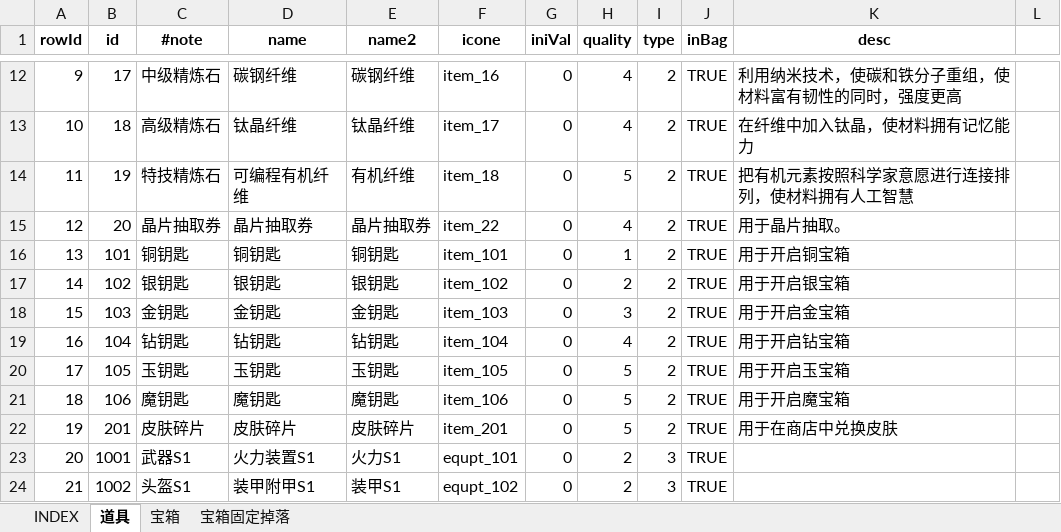
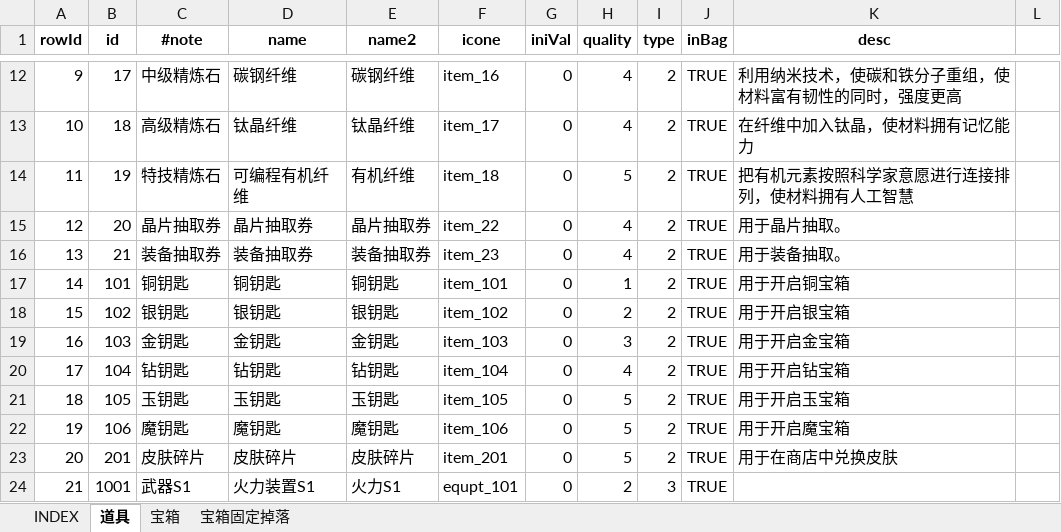
Before and after one commit to hataksumo/UIDesigner, an Excel workbook: Excel/item.道具.xlsx, sheet 道具, drawn as a sheet; only a part is shown, gaps mark what is left out; the shorter side is filled out with more unchanged rows; values as stored, in another font and other column widths than the file's, no borders; addresses are those after the commit; the diff names each change by its address in the sheet, - before the commit and + after, or states it on an @@ line.

```diff
--- a/Excel/item.道具.xlsx (sheet 道具)
+++ b/Excel/item.道具.xlsx (sheet 道具)
+row 16: 13 | 21 | 装备抽取券 | 装备抽取券 | 装备抽取券 | item_23 | 0 | 4 | 2 | TRUE | 用于装备抽取。
@@ column A (rowId) renumbered from row 17 down @@
```
Also changed, not shown: formulas that keep their value, Excel/mr.军阶.xlsx.
